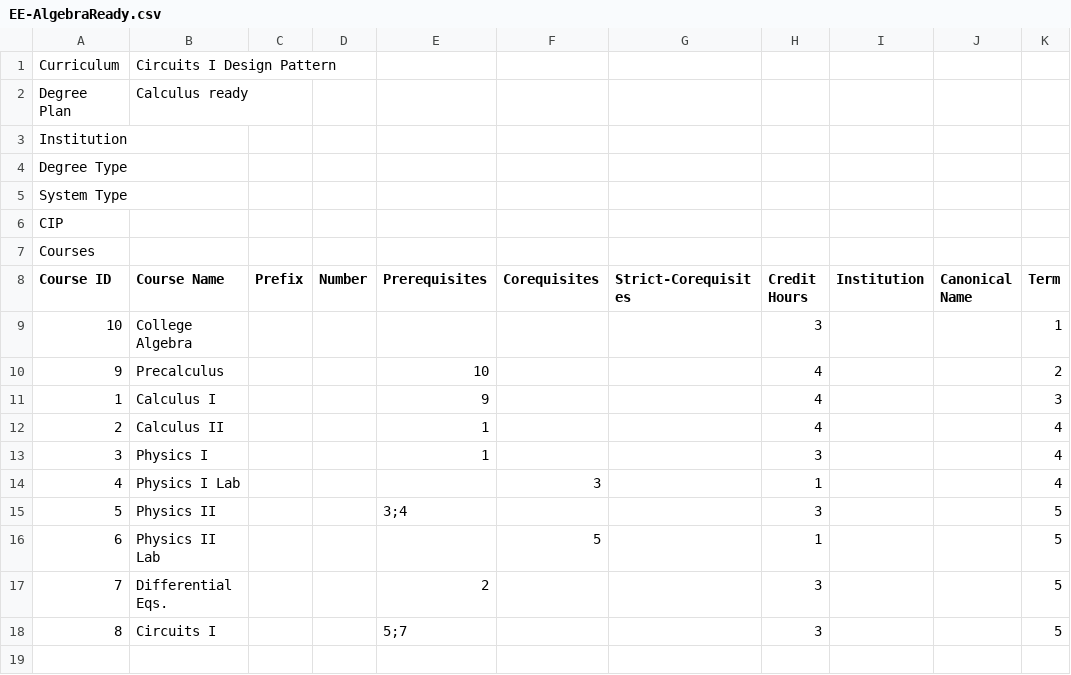
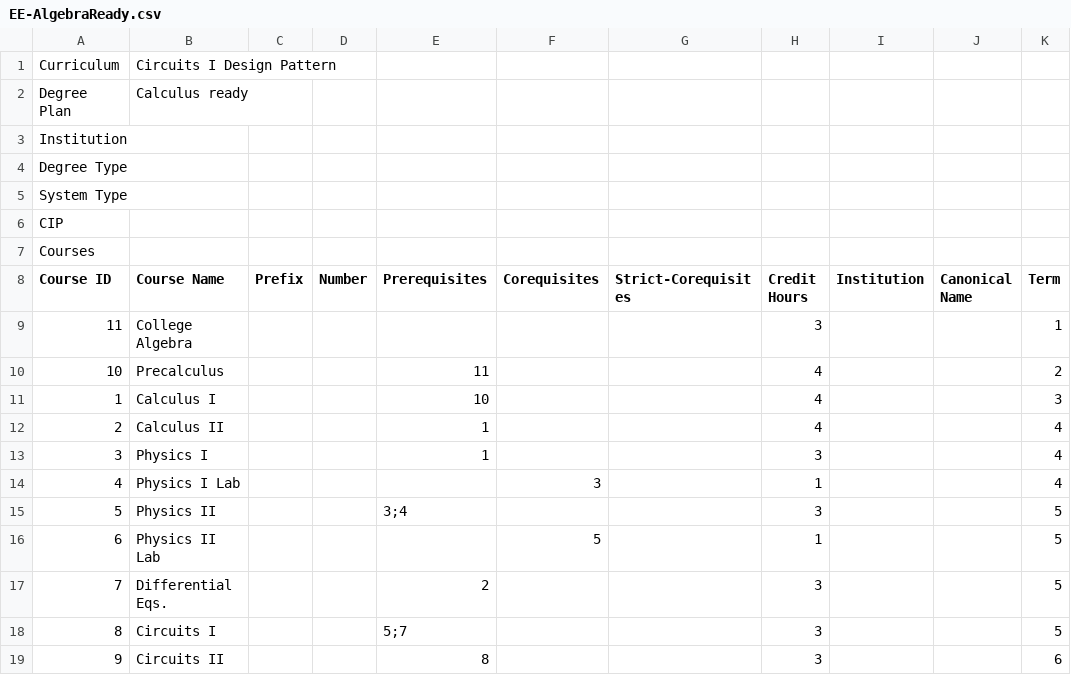
Before and after one commit to CurricularAnalytics/CurricularAnalytics.jl, a CSV file: examples/Notebooks/WrightSt-Reform/EE-AlgebraReady.csv, drawn as a sheet; the diff names each change by its address in the sheet, - before the commit and + after, or states it on an @@ line.

```diff
--- a/examples/Notebooks/WrightSt-Reform/EE-AlgebraReady.csv
+++ b/examples/Notebooks/WrightSt-Reform/EE-AlgebraReady.csv
-A9 (Course ID): 10
+A9 (Course ID): 11
-A10 (Course ID): 9
+A10 (Course ID): 10
-E10 (Prerequisites): 10
+E10 (Prerequisites): 11
-E11 (Prerequisites): 9
+E11 (Prerequisites): 10
+row 19: 9 | Circuits II |  |  | 8 |  |  | 3 |  |  | 6
```
Also changed, not shown: examples/Notebooks/WrightSt-Reform/Cornell_EE_plan.csv, examples/Notebooks/WrightSt-Reform/EE-CalculusReady.csv, 24 other files.
